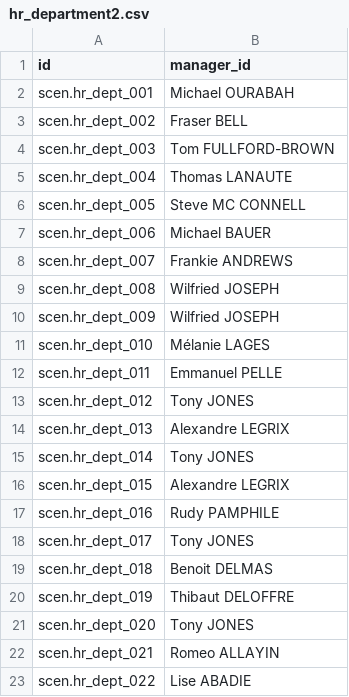
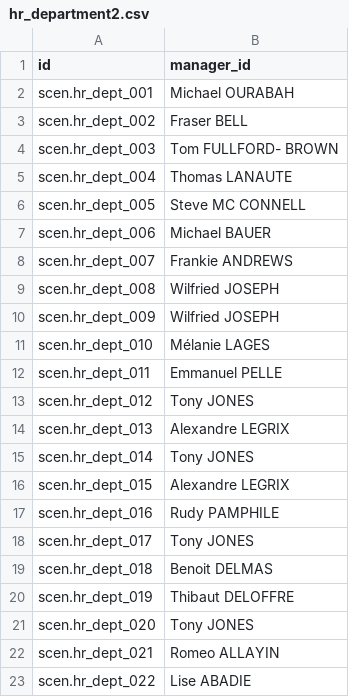
Before and after one commit to camptocamp/hr, a CSV file: odoo/data/install/hr_department2.csv, drawn as a sheet.

```diff
--- a/odoo/data/install/hr_department2.csv
+++ b/odoo/data/install/hr_department2.csv
@@ -3,3 +3,3 @@ scen.hr_dept_001,Michael OURABAH
 scen.hr_dept_002,Fraser BELL
-scen.hr_dept_003,Tom FULLFORD-BROWN
+scen.hr_dept_003,Tom FULLFORD- BROWN
 scen.hr_dept_004,Thomas LANAUTE
```
Also changed, not shown: odoo/data/install/hr_employee3.csv, odoo/data/install/hr_employee_manager.csv, 2 other files.
